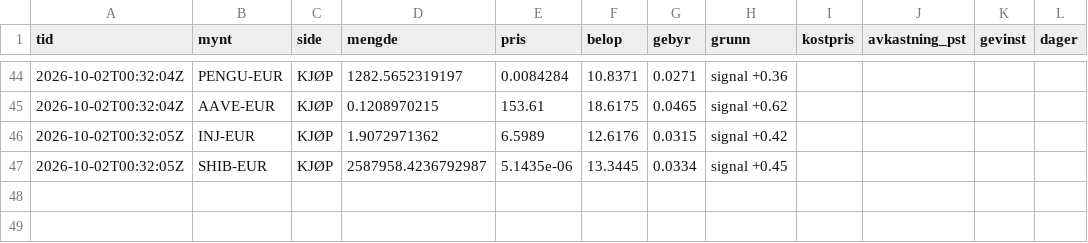
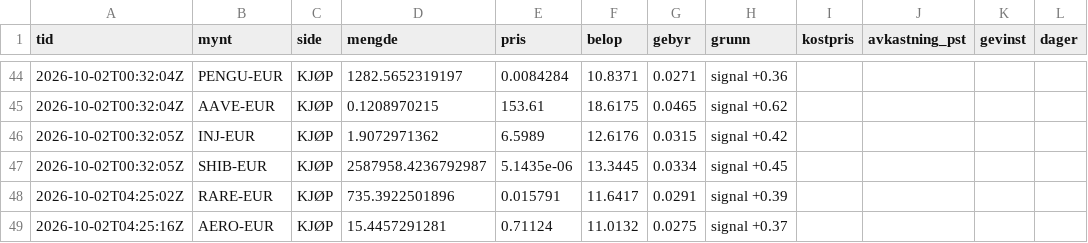
Before and after one commit to bjornandre-jpg/krypto-dashboard, a CSV file: state/krypto50/handler.csv, drawn as a sheet; only a part is shown, gaps mark what is left out.

```diff
--- a/state/krypto50/handler.csv
+++ b/state/krypto50/handler.csv
@@ -47 +47,3 @@ tid,mynt,side,mengde,pris,belop,gebyr,grunn,kostpris,avkastning_pst,gevinst,dage
 2026-10-02T00:32:05Z,SHIB-EUR,KJØP,2587958.4236792987,5.1435e-06,13.3445,0.0334,signal +0.45,,,,
+2026-10-02T04:25:02Z,RARE-EUR,KJØP,735.3922501896,0.015791,11.6417,0.0291,signal +0.39,,,,
+2026-10-02T04:25:16Z,AERO-EUR,KJØP,15.4457291281,0.71124,11.0132,0.0275,signal +0.37,,,,
```
Also changed, not shown: state/krypto100/egenkapital.csv, state/krypto50/egenkapital.csv, 11 other files.
